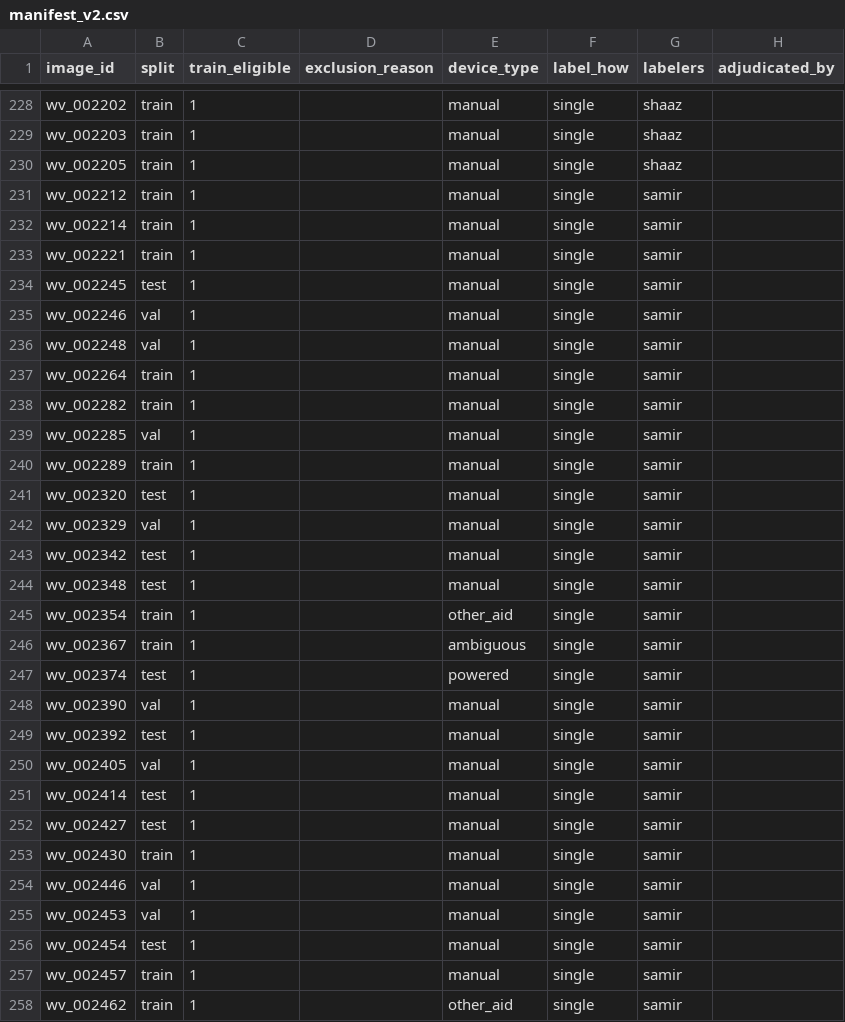
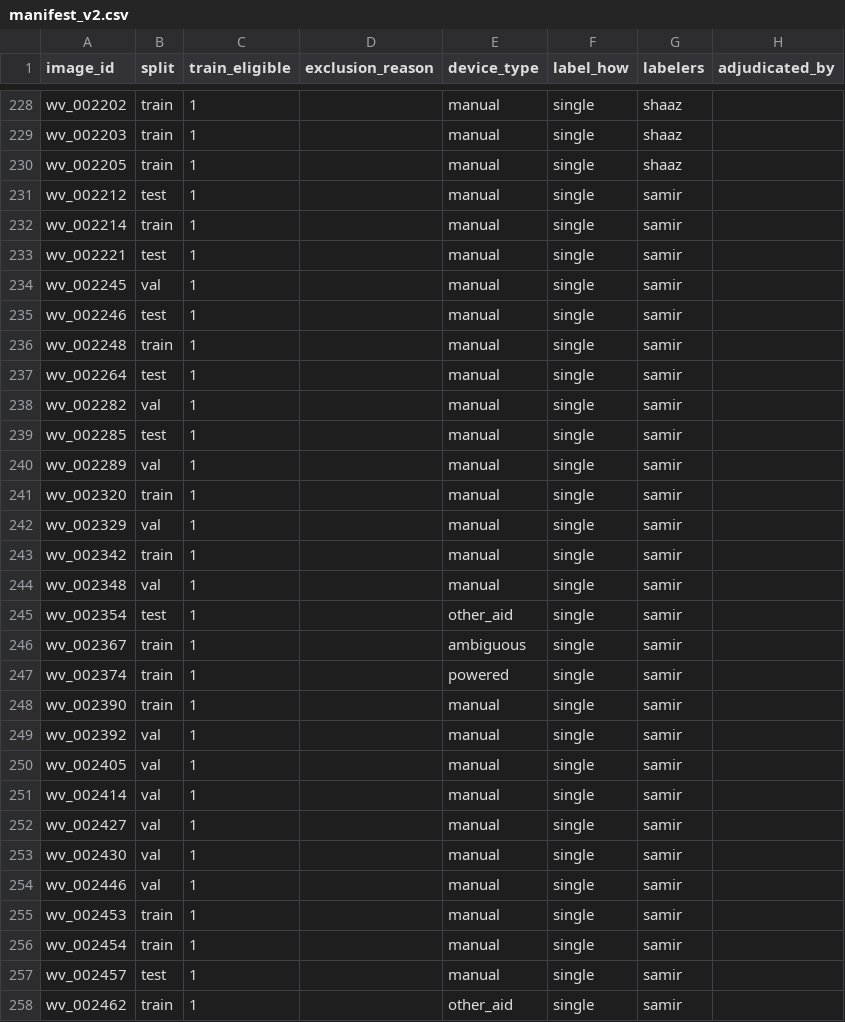
Before and after one commit to Mi3-Lab/MAID, a CSV file: data/manifest_v2.csv, drawn as a sheet; only a part is shown, gaps mark what is left out; the diff covers the shown part only; the diff names each change by its address in the sheet, - before the commit and + after, or states it on an @@ line.

```diff
--- a/data/manifest_v2.csv
+++ b/data/manifest_v2.csv
-B231 (split): train
+B231 (split): test
-B233 (split): train
+B233 (split): test
-B234 (split): test
+B234 (split): val
-B235 (split): val
+B235 (split): test
-B236 (split): val
+B236 (split): train
-B237 (split): train
+B237 (split): test
-B238 (split): train
+B238 (split): val
-B239 (split): val
+B239 (split): test
-B240 (split): train
+B240 (split): val
-B241 (split): test
+B241 (split): train
-B243 (split): test
+B243 (split): train
-B244 (split): test
+B244 (split): val
-B245 (split): train
+B245 (split): test
-B247 (split): test
+B247 (split): train
-B248 (split): val
+B248 (split): train
-B249 (split): test
+B249 (split): val
-B251:B252 (split): test
+B251:B252 (split): val
-B253 (split): train
+B253 (split): val
-B255 (split): val
+B255 (split): train
-B256 (split): test
+B256 (split): train
-B257 (split): train
+B257 (split): test
```
Also changed, not shown: 154 edited cells elsewhere in this file, data/splits_v3.csv, 4 other files.
